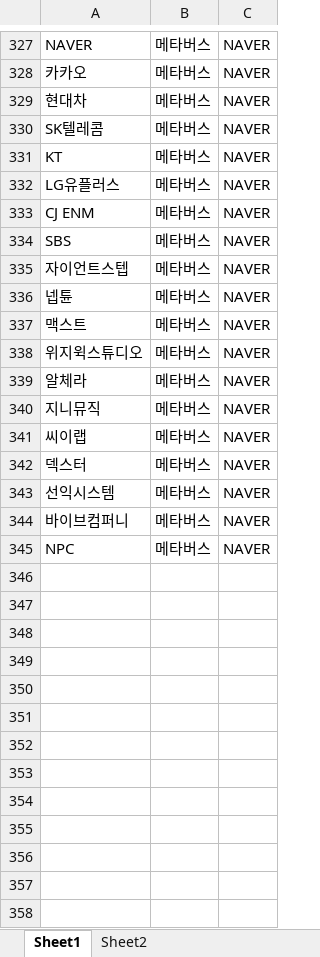
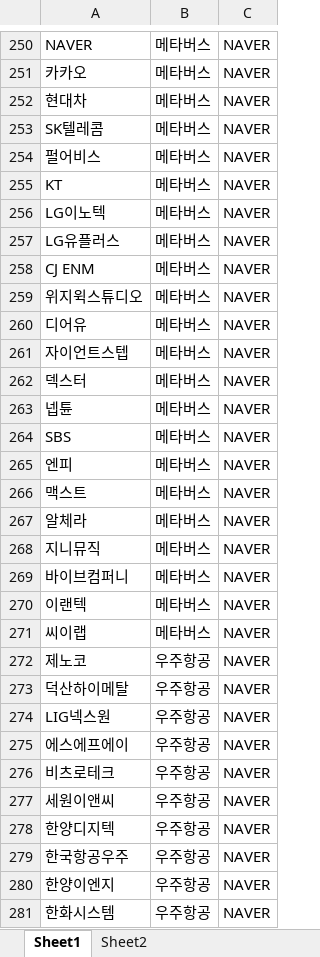
Before and after one commit to Jehoshaphat-kr/marketport, an Excel workbook: warehouse/group/handler/THEME.xlsx, sheet Sheet1, drawn as a sheet; only a part is shown, gaps mark what is left out; values as stored, in another font and other column widths than the file's, no borders; removed rows and columns are numbered as before the commit, all else as after; the diff covers the shown part only; the diff names each change by its address in the sheet, - before the commit and + after, or states it on an @@ line.

```diff
--- a/warehouse/group/handler/THEME.xlsx (sheet Sheet1)
+++ b/warehouse/group/handler/THEME.xlsx (sheet Sheet1)
+row 254: 펄어비스 | 메타버스 | NAVER
+row 256: LG이노텍 | 메타버스 | NAVER
@@ row 338 moved to row 259: 위지윅스튜디오 @@
+row 260: 디어유 | 메타버스 | NAVER
+row 261: 자이언트스텝 | 메타버스 | NAVER
@@ row 342 moved to row 262: 덱스터 @@
@@ row 336 moved to row 263: 넵튠 @@
-A265: 자이언트스텝
+A265: 엔피
@@ row 344 moved to row 269: 바이브컴퍼니 @@
+row 270: 이랜텍 | 메타버스 | NAVER
-row 343: 선익시스템 | 메타버스 | NAVER
-row 345: NPC | 메타버스 | NAVER
+row 272: 제노코 | 우주항공 | NAVER
+row 273: 덕산하이메탈 | 우주항공 | NAVER
+row 274: LIG넥스원 | 우주항공 | NAVER
+row 275: 에스에프에이 | 우주항공 | NAVER
+row 276: 비츠로테크 | 우주항공 | NAVER
+row 277: 세원이앤씨 | 우주항공 | NAVER
+row 278: 한양디지텍 | 우주항공 | NAVER
+row 279: 한국항공우주 | 우주항공 | NAVER
+row 280: 한양이엔지 | 우주항공 | NAVER
+row 281: 한화시스템 | 우주항공 | NAVER
```
Also changed, not shown: 42 added rows, 88 removed rows, 31 moved rows and 14 edited cells elsewhere in this sheet, warehouse/group/handler/TDATETF.xlsx, 8 other files.
